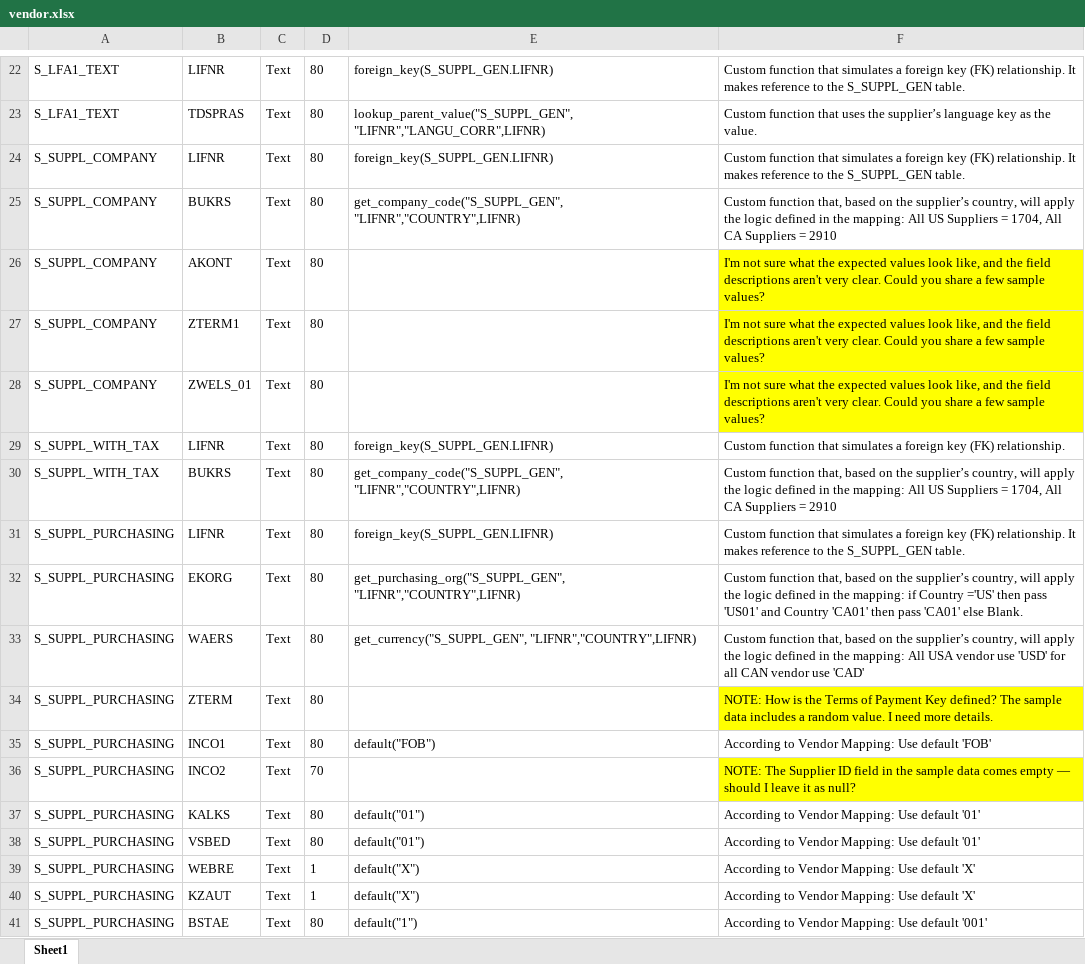
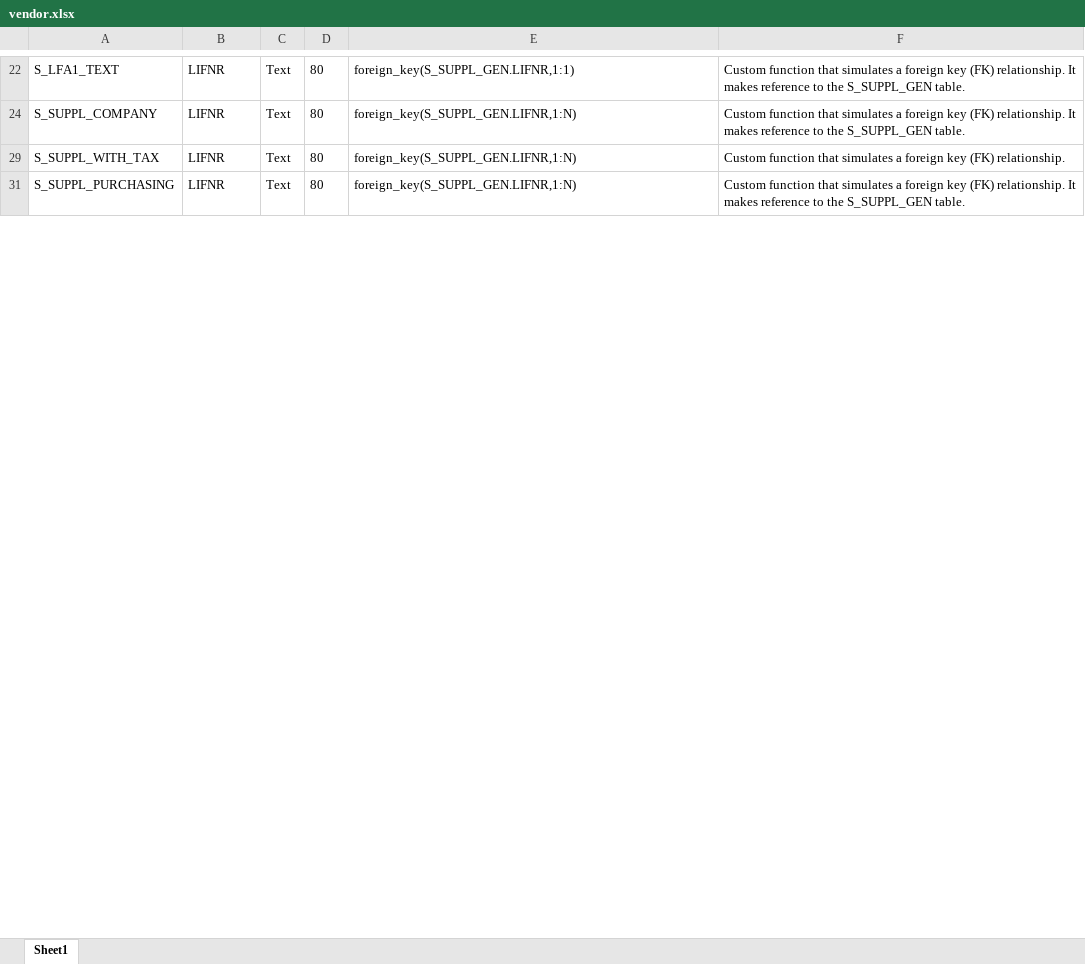
Before and after one commit to carlohakkoda1/synthetic-data-generator, an Excel workbook: definitions/vendor.xlsx, sheet Sheet1, drawn as a sheet; only a part is shown, gaps mark what is left out; values as stored, in another font and other column widths than the file's, no borders; the diff covers the shown part only; the diff names each change by its address in the sheet, - before the commit and + after, or states it on an @@ line.

```diff
--- a/definitions/vendor.xlsx (sheet Sheet1)
+++ b/definitions/vendor.xlsx (sheet Sheet1)
-E22: foreign_key(S_SUPPL_GEN.LIFNR)
+E22: foreign_key(S_SUPPL_GEN.LIFNR,1:1)
@@ row 23 hidden: S_LFA1_TEXT | TDSPRAS | Text | 80 | lookup_parent_value("S_SUPPL_GEN", "LIFNR","LANGU_CORR",LIFNR) | Custom function that uses the supplier’s language key as the value. @@
-E24: foreign_key(S_SUPPL_GEN.LIFNR)
+E24: foreign_key(S_SUPPL_GEN.LIFNR,1:N)
@@ row 25 hidden: S_SUPPL_COMPANY | BUKRS | Text | 80 | get_company_code("S_SUPPL_GEN", "LIFNR","COUNTRY",LIFNR) | Custom function that, based on the supplier’s country, will apply the logic defined in the mapping: All US Suppliers = 1704, All CA Suppliers = 2910 @@
-row 26: S_SUPPL_COMPANY | AKONT | Text | 80 |  | I'm not sure what the expected values look like, and the field descriptions aren't very clear. Could you share a few sample values?
-row 27: S_SUPPL_COMPANY | ZTERM1 | Text | 80 |  | I'm not sure what the expected values look like, and the field descriptions aren't very clear. Could you share a few sample values?
-row 28: S_SUPPL_COMPANY | ZWELS_01 | Text | 80 |  | I'm not sure what the expected values look like, and the field descriptions aren't very clear. Could you share a few sample values?
-E29: foreign_key(S_SUPPL_GEN.LIFNR)
+E29: foreign_key(S_SUPPL_GEN.LIFNR,1:N)
@@ row 30 hidden: S_SUPPL_WITH_TAX | BUKRS | Text | 80 | get_company_code("S_SUPPL_GEN", "LIFNR","COUNTRY",LIFNR) | Custom function that, based on the supplier’s country, will apply the logic defined in the mapping: All US Suppliers = 1704, All CA Suppliers = 2910 @@
-E31: foreign_key(S_SUPPL_GEN.LIFNR)
+E31: foreign_key(S_SUPPL_GEN.LIFNR,1:N)
@@ row 32 hidden: S_SUPPL_PURCHASING | EKORG | Text | 80 | get_purchasing_org("S_SUPPL_GEN", "LIFNR","COUNTRY",LIFNR) | Custom function that, based on the supplier’s country, will apply the logic defined in the mapping: if Country ='US' then pass 'US01' and Country 'CA01' then pass 'CA01' else Blank. @@
@@ row 33 hidden: S_SUPPL_PURCHASING | WAERS | Text | 80 | get_currency("S_SUPPL_GEN", "LIFNR","COUNTRY",LIFNR) | Custom function that, based on the supplier’s country, will apply the logic defined in the mapping: All USA vendor use 'USD' for all CAN vendor use 'CAD' @@
-row 34: S_SUPPL_PURCHASING | ZTERM | Text | 80 |  | NOTE: How is the Terms of Payment Key defined? The sample data includes a random value. I need more details.
@@ row 35 hidden: S_SUPPL_PURCHASING | INCO1 | Text | 80 | default("FOB") | According to Vendor Mapping: Use default 'FOB' @@
-row 36: S_SUPPL_PURCHASING | INCO2 | Text | 70 |  | NOTE: The Supplier ID field in the sample data comes empty — should I leave it as null?
@@ row 37 hidden: S_SUPPL_PURCHASING | KALKS | Text | 80 | default("01") | According to Vendor Mapping: Use default '01' @@
@@ row 38 hidden: S_SUPPL_PURCHASING | VSBED | Text | 80 | default("01") | According to Vendor Mapping: Use default '01' @@
@@ row 39 hidden: S_SUPPL_PURCHASING | WEBRE | Text | 1 | default("X") | According to Vendor Mapping: Use default 'X' @@
@@ row 40 hidden: S_SUPPL_PURCHASING | KZAUT | Text | 1 | default("X") | According to Vendor Mapping: Use default 'X' @@
@@ row 41 hidden: S_SUPPL_PURCHASING | BSTAE | Text | 80 | default("1") | According to Vendor Mapping: Use default '001' @@
```
Also changed, not shown: 14 removed rows, 18 hidden or unhidden rows and 7 edited cells elsewhere in this sheet, hidden cells, config/table_config.xlsx, definitions/equipment.xlsx, 7 other files.
